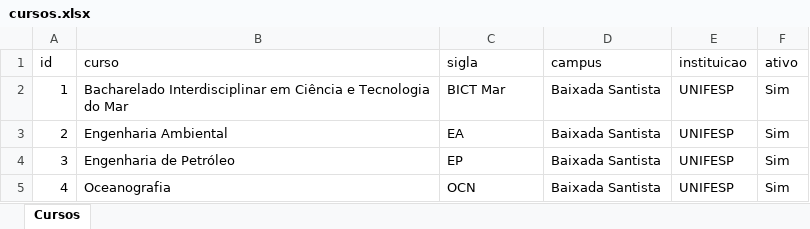
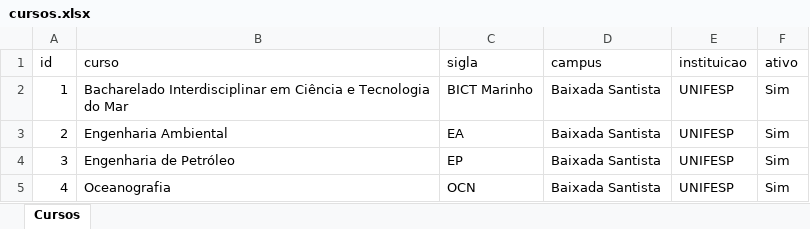
Before and after one commit to amigorene/Sugestao, an Excel workbook: excel/cursos.xlsx, sheet Cursos, drawn as a sheet; values as stored, in another font and other column widths than the file's, no borders; the diff names each change by its address in the sheet, - before the commit and + after, or states it on an @@ line.

Commit message:
Add files via upload

```diff
--- a/excel/cursos.xlsx (sheet Cursos)
+++ b/excel/cursos.xlsx (sheet Cursos)
-C2 (sigla): BICT Mar
+C2 (sigla): BICT Marinho
```
